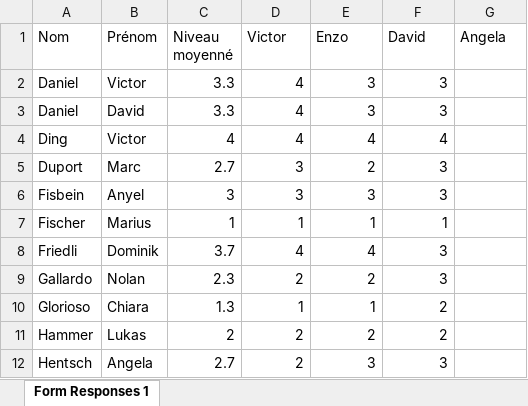
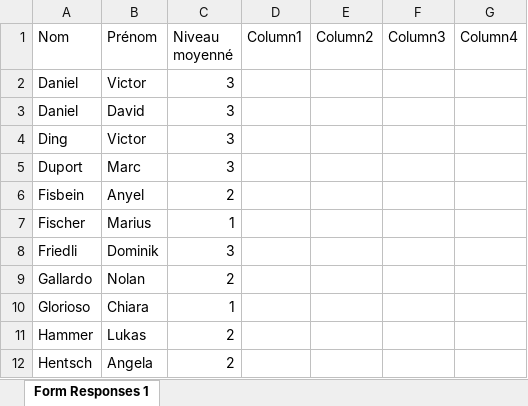
Before and after one commit to VictorD92/matchmaking, an Excel workbook: Niveau.xlsx, sheet Form Responses 1, drawn as a sheet; only a part is shown; values as stored, in another font and other column widths than the file's, no cell formats; table styles not drawn; the diff covers the shown part only; the diff names each change by its address in the sheet, - before the commit and + after, or states it on an @@ line.

```diff
--- a/Niveau.xlsx (sheet Form Responses 1)
+++ b/Niveau.xlsx (sheet Form Responses 1)
-D1: Victor
+D1: Column1
-E1: Enzo
+E1: Column2
-F1: David
+F1: Column3
-G1: Angela
+G1: Column4
-C2:C3 (Niveau moyenné): 3.3
+C2:C3 (Niveau moyenné): 3
-D2:D4 (Column1): 4
+D2:D4 (Column1): (empty)
-E2:E3 (Column2): 3
+E2:E3 (Column2): (empty)
-F2:F3 (Column3): 3
+F2:F3 (Column3): (empty)
-C4 (Niveau moyenné): 4
+C4 (Niveau moyenné): 3
-E4 (Column2): 4
+E4 (Column2): (empty)
-F4 (Column3): 4
+F4 (Column3): (empty)
-C5 (Niveau moyenné): 2.7
+C5 (Niveau moyenné): 3
-D5:D6 (Column1): 3
+D5:D6 (Column1): (empty)
-E5 (Column2): 2
+E5 (Column2): (empty)
-F5:F6 (Column3): 3
+F5:F6 (Column3): (empty)
-C6 (Niveau moyenné): 3
+C6 (Niveau moyenné): 2
-E6 (Column2): 3
+E6 (Column2): (empty)
-D7 (Column1): 1
+D7 (Column1): (empty)
-E7 (Column2): 1
+E7 (Column2): (empty)
-F7 (Column3): 1
+F7 (Column3): (empty)
-C8 (Niveau moyenné): 3.7
+C8 (Niveau moyenné): 3
-D8 (Column1): 4
+D8 (Column1): (empty)
-E8 (Column2): 4
+E8 (Column2): (empty)
-F8:F9 (Column3): 3
+F8:F9 (Column3): (empty)
-C9 (Niveau moyenné): 2.3
+C9 (Niveau moyenné): 2
-D9 (Column1): 2
+D9 (Column1): (empty)
-E9 (Column2): 2
+E9 (Column2): (empty)
-C10 (Niveau moyenné): 1.3
+C10 (Niveau moyenné): 1
-D10 (Column1): 1
+D10 (Column1): (empty)
-E10 (Column2): 1
+E10 (Column2): (empty)
-F10:F11 (Column3): 2
+F10:F11 (Column3): (empty)
-D11:D12 (Column1): 2
+D11:D12 (Column1): (empty)
-E11 (Column2): 2
+E11 (Column2): (empty)
-C12 (Niveau moyenné): 2.7
+C12 (Niveau moyenné): 2
-E12 (Column2): 3
+E12 (Column2): (empty)
-F12 (Column3): 3
+F12 (Column3): (empty)
```
Also changed, not shown: 1 added row and 68 edited cells elsewhere in this sheet, cell formats, formulas that keep their value, 2 other files.
